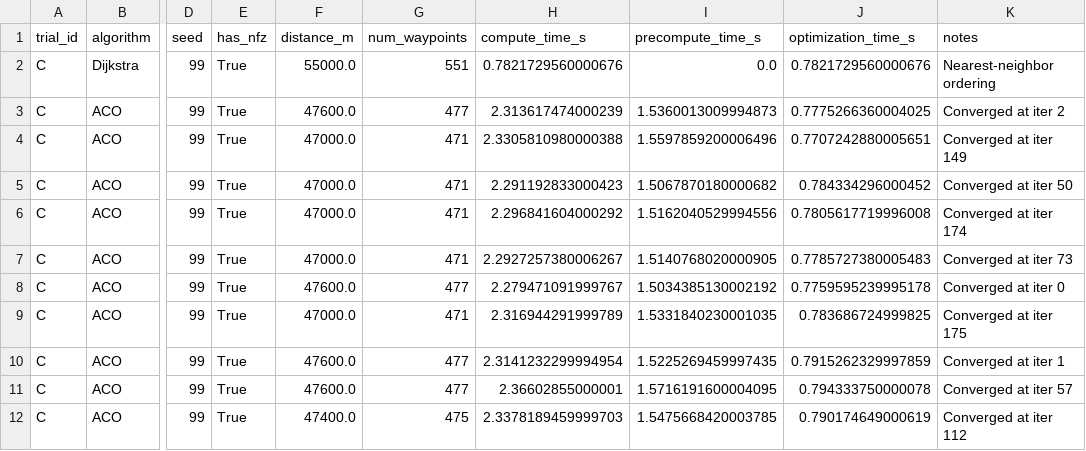
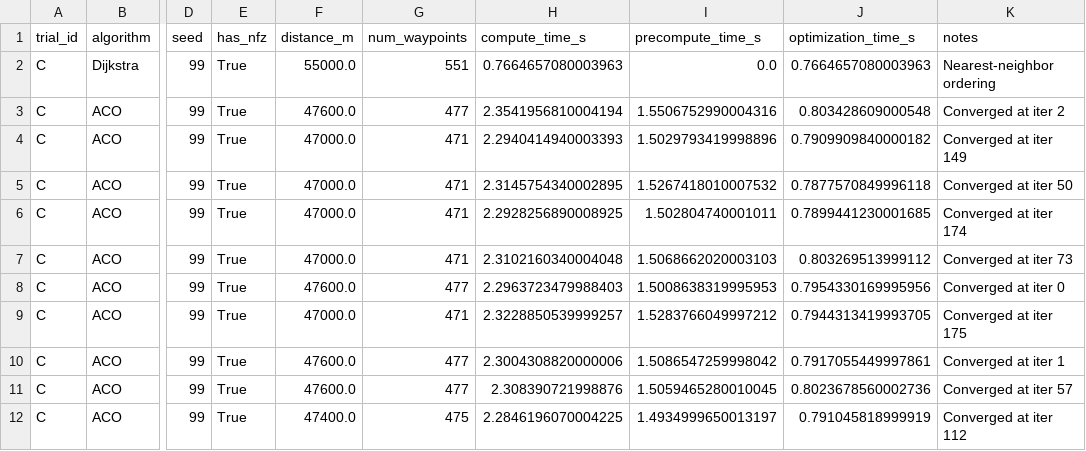
Before and after one commit to rare1yhuman/ACO_Experiment, a CSV file: drone_routing_experiment/results/trial_C_seed99/metrics.csv, drawn as a sheet; only a part is shown, gaps mark what is left out; the diff covers the shown part only; the diff names each change by its address in the sheet, - before the commit and + after, or states it on an @@ line.

```diff
--- a/drone_routing_experiment/results/trial_C_seed99/metrics.csv
+++ b/drone_routing_experiment/results/trial_C_seed99/metrics.csv
-H2 (compute_time_s): 0.7821729560000676
+H2 (compute_time_s): 0.7664657080003963
-J2 (optimization_time_s): 0.7821729560000676
+J2 (optimization_time_s): 0.7664657080003963
-H3 (compute_time_s): 2.313617474000239
+H3 (compute_time_s): 2.3541956810004194
-I3 (precompute_time_s): 1.5360013009994873
+I3 (precompute_time_s): 1.5506752990004316
-J3 (optimization_time_s): 0.7775266360004025
+J3 (optimization_time_s): 0.803428609000548
-H4 (compute_time_s): 2.3305810980000388
+H4 (compute_time_s): 2.2940414940003393
-I4 (precompute_time_s): 1.5597859200006496
+I4 (precompute_time_s): 1.5029793419998896
-J4 (optimization_time_s): 0.7707242880005651
+J4 (optimization_time_s): 0.7909909840000182
-H5 (compute_time_s): 2.291192833000423
+H5 (compute_time_s): 2.3145754340002895
-I5 (precompute_time_s): 1.5067870180000682
+I5 (precompute_time_s): 1.5267418010007532
-J5 (optimization_time_s): 0.784334296000452
+J5 (optimization_time_s): 0.7877570849996118
-H6 (compute_time_s): 2.296841604000292
+H6 (compute_time_s): 2.2928256890008925
-I6 (precompute_time_s): 1.5162040529994556
+I6 (precompute_time_s): 1.502804740001011
-J6 (optimization_time_s): 0.7805617719996008
+J6 (optimization_time_s): 0.7899441230001685
-H7 (compute_time_s): 2.2927257380006267
+H7 (compute_time_s): 2.3102160340004048
-I7 (precompute_time_s): 1.5140768020000905
+I7 (precompute_time_s): 1.5068662020003103
-J7 (optimization_time_s): 0.7785727380005483
+J7 (optimization_time_s): 0.803269513999112
-H8 (compute_time_s): 2.279471091999767
+H8 (compute_time_s): 2.2963723479988403
-I8 (precompute_time_s): 1.5034385130002192
+I8 (precompute_time_s): 1.5008638319995953
-J8 (optimization_time_s): 0.7759595239995178
+J8 (optimization_time_s): 0.7954330169995956
-H9 (compute_time_s): 2.316944291999789
+H9 (compute_time_s): 2.3228850539999257
-I9 (precompute_time_s): 1.5331840230001035
+I9 (precompute_time_s): 1.5283766049997212
-J9 (optimization_time_s): 0.783686724999825
+J9 (optimization_time_s): 0.7944313419993705
-H10 (compute_time_s): 2.3141232299994954
+H10 (compute_time_s): 2.3004308820000006
-I10 (precompute_time_s): 1.5225269459997435
+I10 (precompute_time_s): 1.5086547259998042
-J10 (optimization_time_s): 0.7915262329997859
+J10 (optimization_time_s): 0.7917055449997861
-H11 (compute_time_s): 2.36602855000001
+H11 (compute_time_s): 2.308390721998876
-I11 (precompute_time_s): 1.5716191600004095
+I11 (precompute_time_s): 1.5059465280010045
-J11 (optimization_time_s): 0.794333750000078
+J11 (optimization_time_s): 0.8023678560002736
-H12 (compute_time_s): 2.3378189459999703
+H12 (compute_time_s): 2.2846196070004225
-I12 (precompute_time_s): 1.5475668420003785
+I12 (precompute_time_s): 1.4934999650013197
-J12 (optimization_time_s): 0.790174649000619
+J12 (optimization_time_s): 0.791045818999919
```
Also changed, not shown: 10 removed rows elsewhere in this file, drone_routing_experiment/results/summary_table.csv, drone_routing_experiment/results/trial_A_seed42/metrics.csv, 18 other files.
